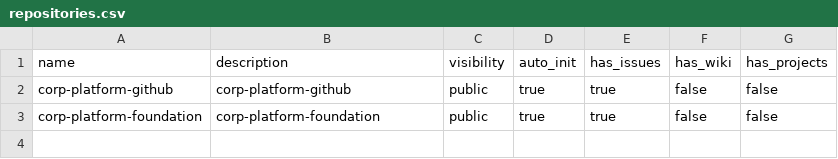
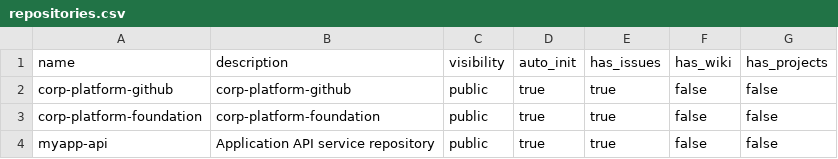
Before and after one commit to TechWithWu/corp-platform-github-test, a CSV file: githubascode/config/repositories.csv, drawn as a sheet.

Commit message:
feat: integrate Azure identity and env management
- Add Azure AD modules for Service Principals, RBAC, and OIDC federated credentials
- Implement GitHub environment and repository variables management
- Add new `myapp-api` repository configuration
- Update provider requirements and local variables for Azure integration

```diff
--- a/githubascode/config/repositories.csv
+++ b/githubascode/config/repositories.csv
@@ -3 +3,2 @@ corp-platform-github,corp-platform-github,public,true,true,false,false
 corp-platform-foundation,corp-platform-foundation,public,true,true,false,false
+myapp-api,Application API service repository,public,true,true,false,false
```
Also changed, not shown: 31 other files.
